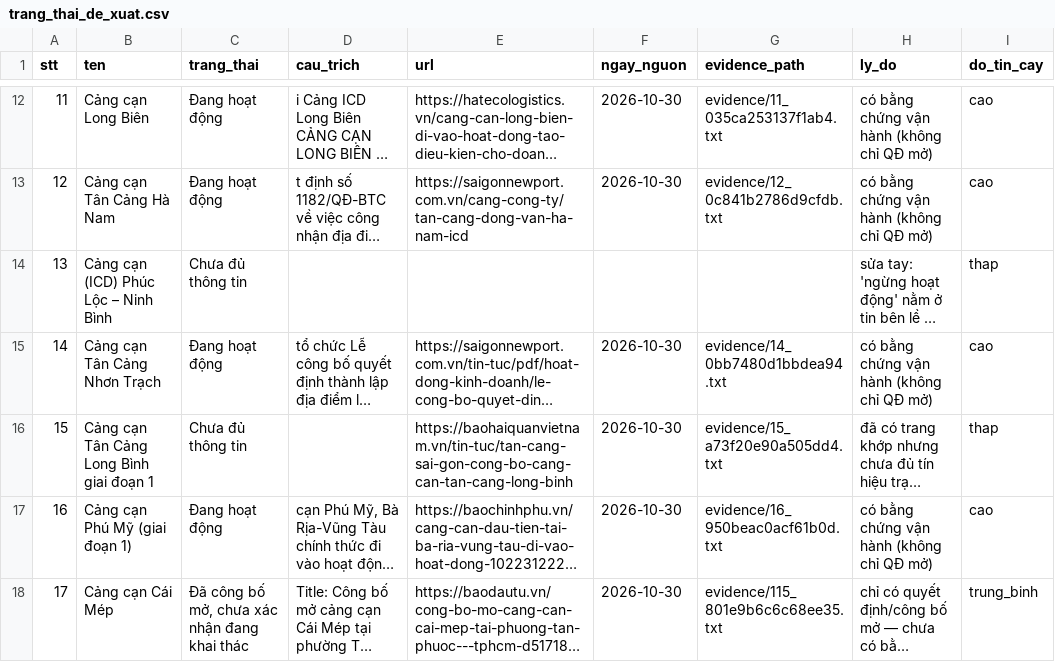
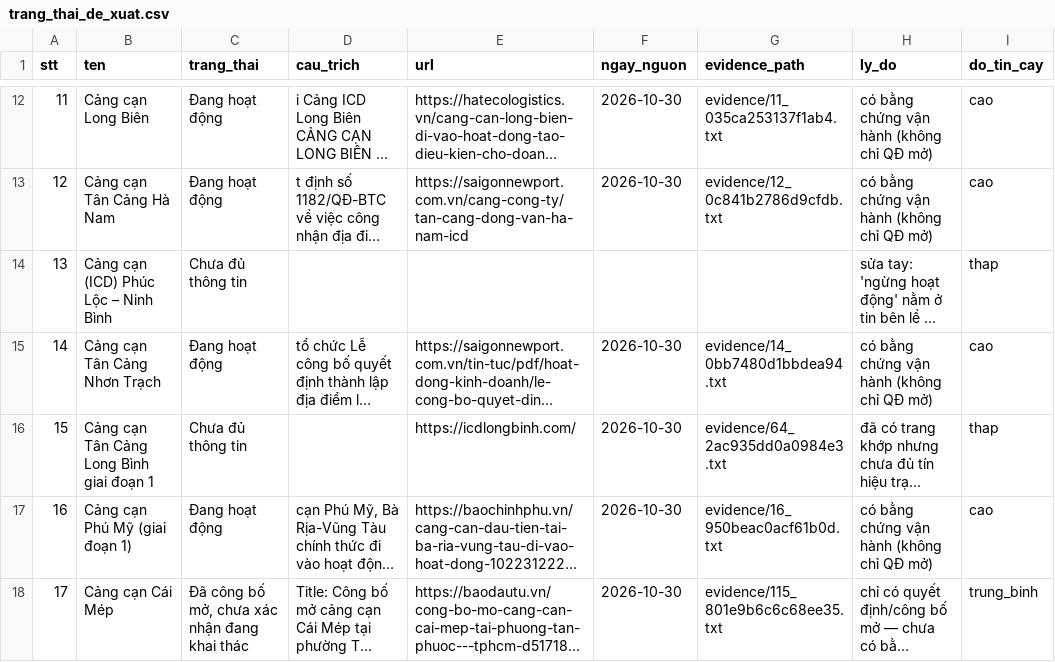
Before and after one commit to thanhhale288/ICD-mapping, a CSV file: data/trang_thai_de_xuat.csv, drawn as a sheet; only a part is shown, gaps mark what is left out; long unchanged cells end in …; the diff covers the shown part only; the diff names each change by its address in the sheet, - before the commit and + after, or states it on an @@ line.

```diff
--- a/data/trang_thai_de_xuat.csv
+++ b/data/trang_thai_de_xuat.csv
-E16 (url): https://baohaiquanvietnam.vn/tin-tuc/tan-cang-sai-gon-cong-bo-cang-can-tan-cang-long-binh
+E16 (url): https://icdlongbinh.com/
-G16 (evidence_path): evidence/15_a73f20e90a505dd4.txt
+G16 (evidence_path): evidence/64_2ac935dd0a0984e3.txt
```
Also changed, not shown: 27 edited cells elsewhere in this file, data/link_chon.csv, 6 other files.
